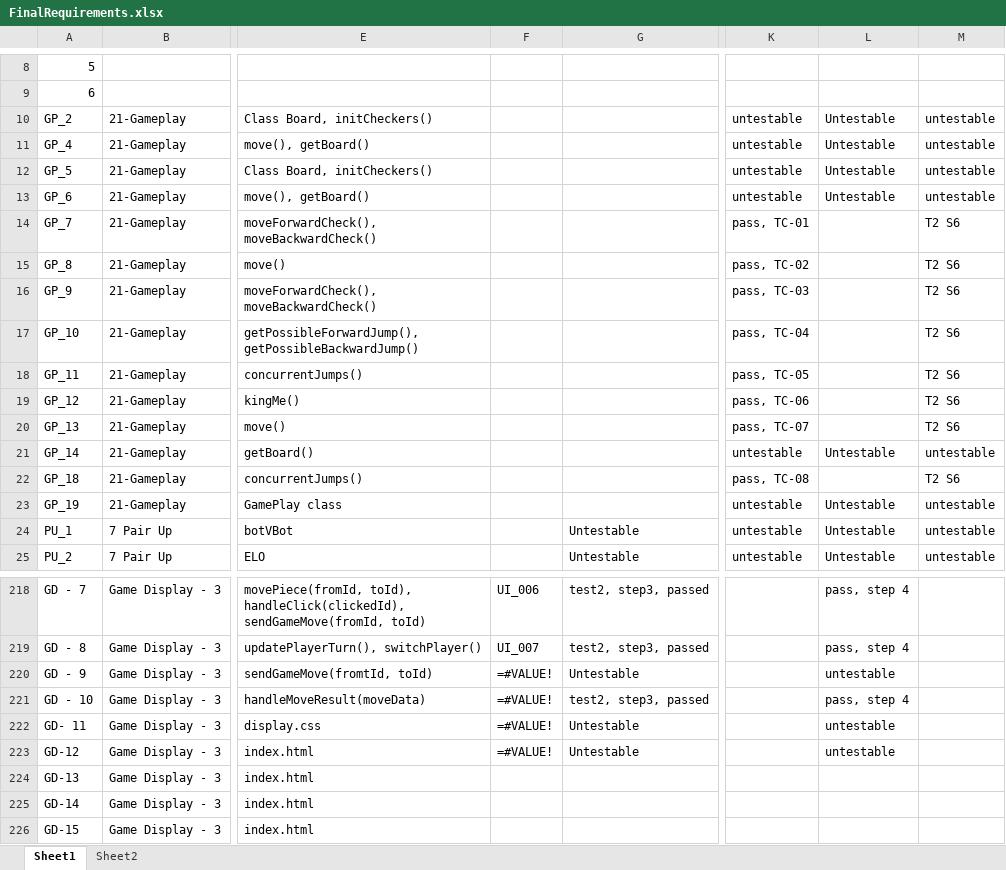
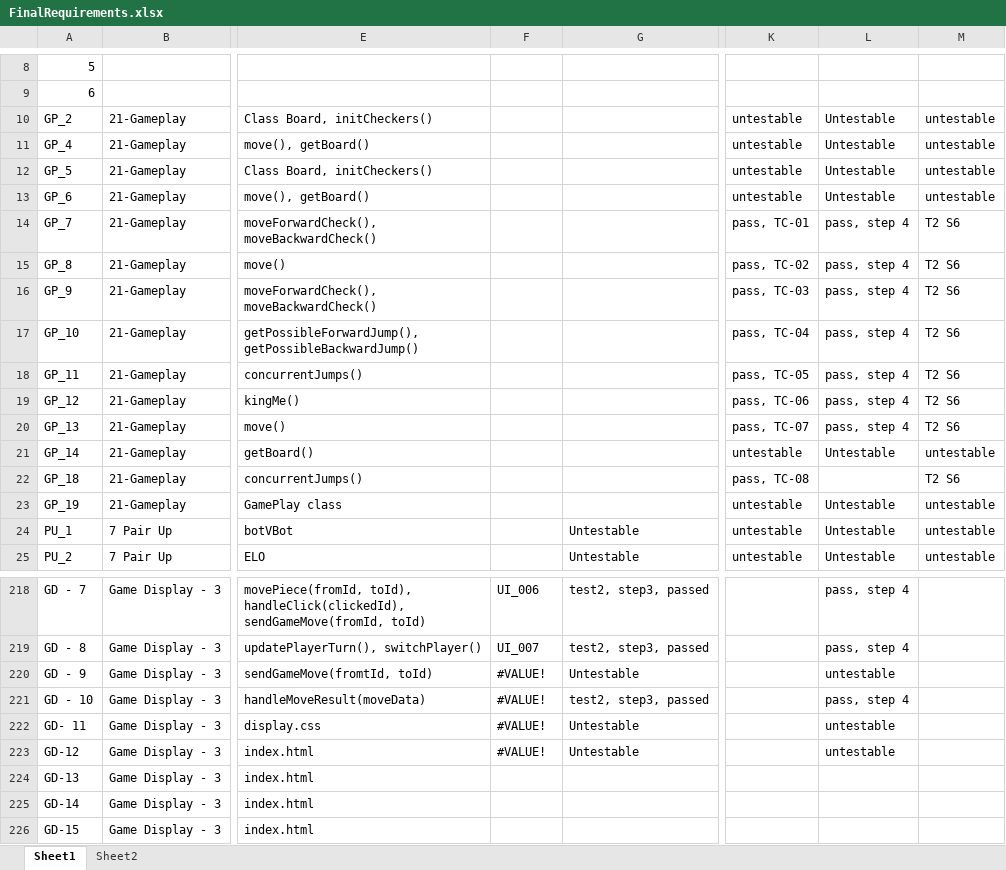
Before and after one commit to utastudents/cse3310-sp25-004, an Excel workbook: FinalRequirements/FinalRequirements.xlsx, sheet Sheet1, drawn as a sheet; only a part is shown, gaps mark what is left out; values as stored, in another font and other column widths than the file's, no borders; formulas without a stored value are shown as written; the diff names each change by its address in the sheet, - before the commit and + after, or states it on an @@ line.

Commit message:
update req

```diff
--- a/FinalRequirements/FinalRequirements.xlsx (sheet Sheet1)
+++ b/FinalRequirements/FinalRequirements.xlsx (sheet Sheet1)
-L14:L20: (empty)
+L14:L20: pass, step 4
-F220:F223: =#VALUE!
+F220:F223: #VALUE!
```
